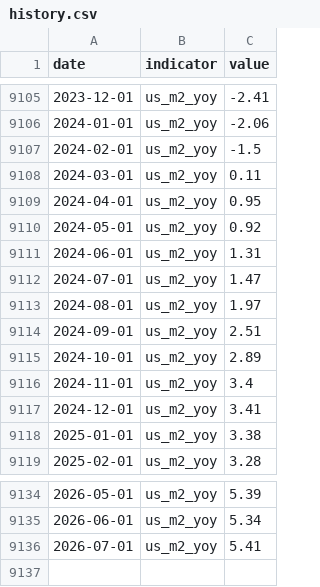
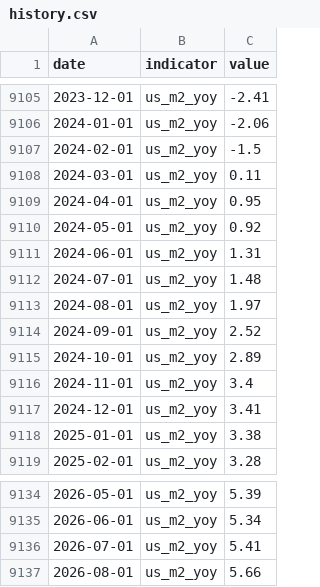
Before and after one commit to RealWei/tw-stock-sentiment, a CSV file: data/history.csv, drawn as a sheet; only a part is shown, gaps mark what is left out.

```diff
--- a/data/history.csv
+++ b/data/history.csv
@@ -9111,5 +9111,5 @@ date,indicator,value
 2024-06-01,us_m2_yoy,1.31
-2024-07-01,us_m2_yoy,1.47
+2024-07-01,us_m2_yoy,1.48
 2024-08-01,us_m2_yoy,1.97
-2024-09-01,us_m2_yoy,2.51
+2024-09-01,us_m2_yoy,2.52
 2024-10-01,us_m2_yoy,2.89
@@ -9136 +9136,2 @@ date,indicator,value
 2026-07-01,us_m2_yoy,5.41
+2026-08-01,us_m2_yoy,5.66
```
Also changed, not shown: 3 other files.
